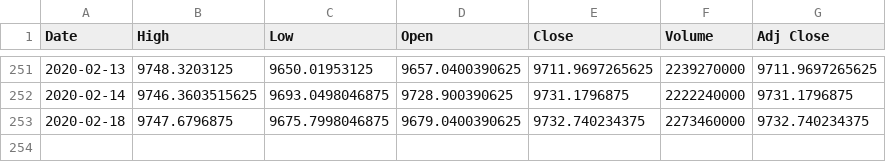
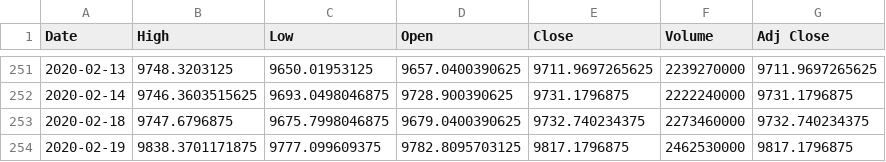
Before and after one commit to chataan/stock, a CSV file: Database/^IXIC.csv, drawn as a sheet; only a part is shown, gaps mark what is left out; the diff names each change by its address in the sheet, - before the commit and + after, or states it on an @@ line.

```diff
--- a/Database/^IXIC.csv
+++ b/Database/^IXIC.csv
+row 254: 2020-02-19 | 9838.3701171875 | 9777.099609375 | 9782.8095703125 | 9817.1796875 | 2462530000 | 9817.1796875
```
Also changed, not shown: 4 other files.
